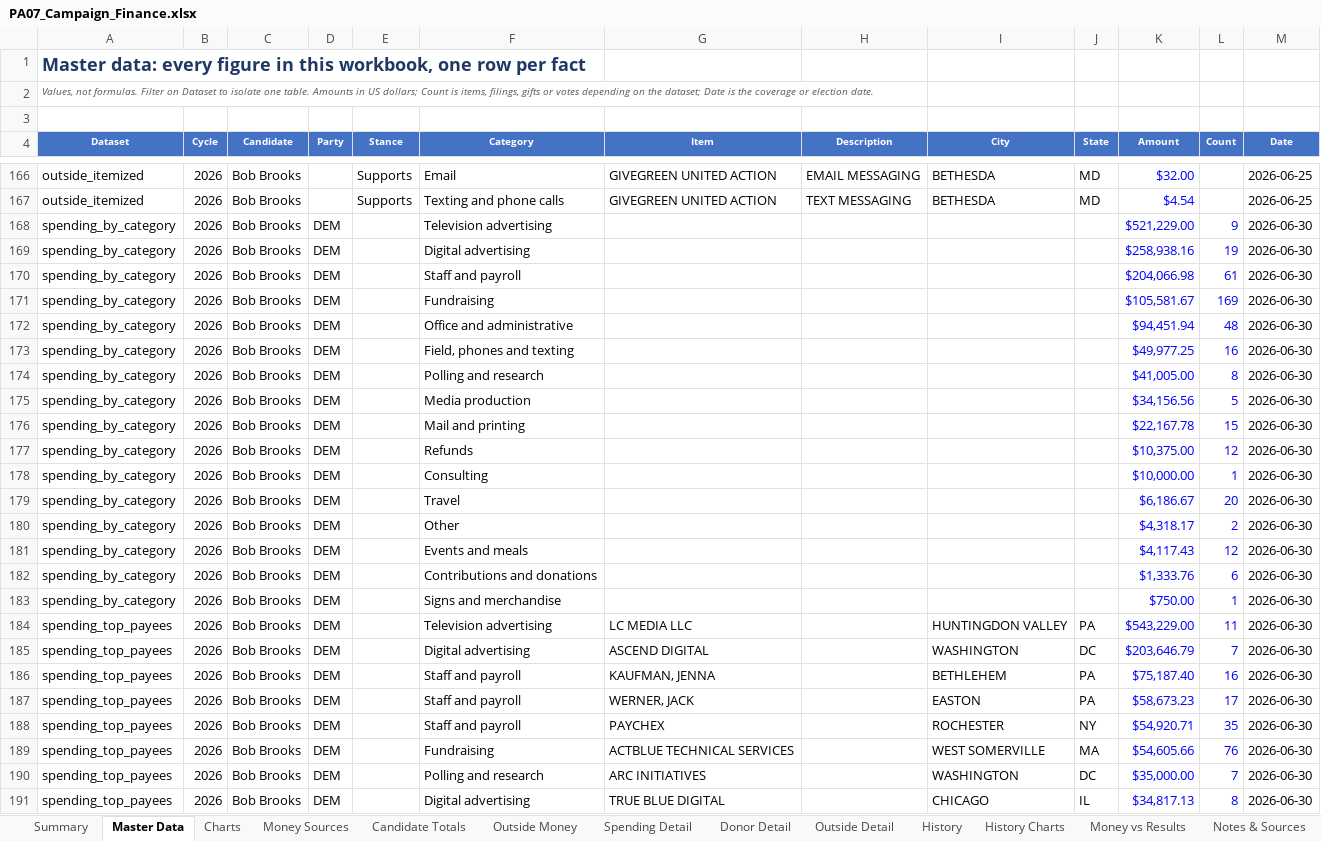
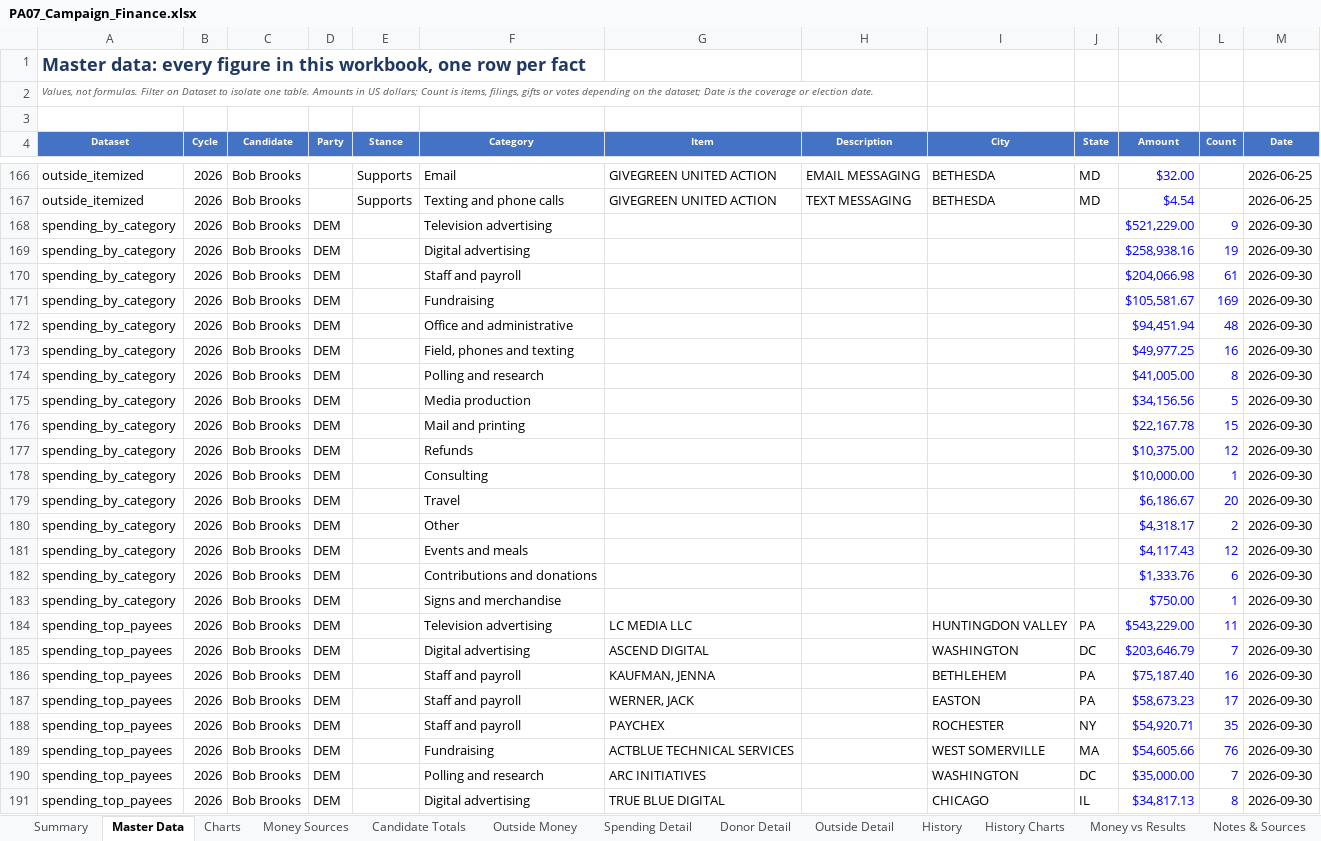
Before and after one commit to weinsteincharles27-del/pa07-finance, an Excel workbook: site/PA07_Campaign_Finance.xlsx, sheet Master Data, drawn as a sheet; only a part is shown, gaps mark what is left out; values as stored, in another font and other column widths than the file's, no borders; the diff covers the shown part only; the diff names each change by its address in the sheet, - before the commit and + after, or states it on an @@ line.

Commit message:
Refresh FEC data 2026-10-15 12:00 UTC

```diff
--- a/site/PA07_Campaign_Finance.xlsx (sheet Master Data)
+++ b/site/PA07_Campaign_Finance.xlsx (sheet Master Data)
-M168:M191 (Date): 2026-06-30
+M168:M191 (Date): 2026-09-30
```
Also changed, not shown: 238 edited cells elsewhere in this sheet, sheet Summary, sheet Candidate Totals, sheet Notes & Sources, sheet Donor Detail, sheet Spending Detail, 7 other files.
